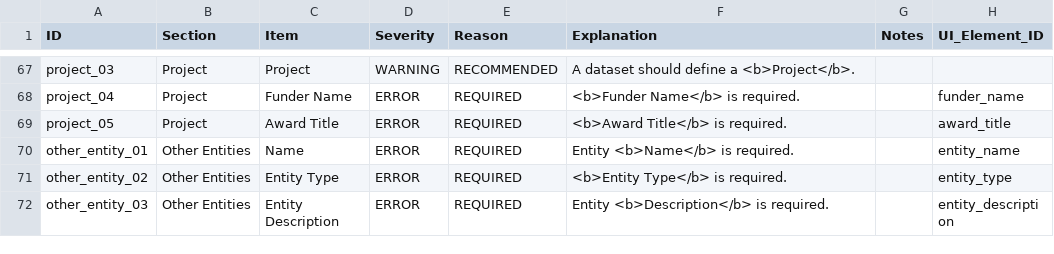
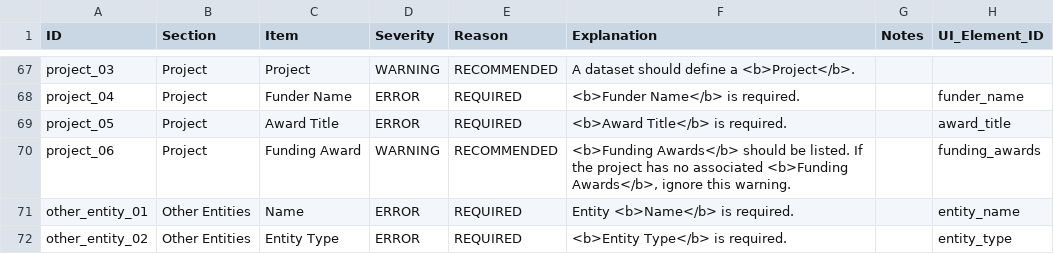
Before and after one commit to PASTAplus/ezEML, a CSV file: webapp/static/evaluate.csv, drawn as a sheet; only a part is shown, gaps mark what is left out; the shorter side is filled out with more unchanged rows; the diff names each change by its address in the sheet, - before the commit and + after, or states it on an @@ line.

Commit message:
Further tightening of errors and warnings.

```diff
--- a/webapp/static/evaluate.csv
+++ b/webapp/static/evaluate.csv
+row 70: project_06 | Project | Funding Award | WARNING | RECOMMENDED | <b>Funding Awards</b> should be listed. If the project has no associated <b>Funding Awards</b>, ignore this warning. |  | funding_awards
```
Also changed, not shown: 4 other files.
